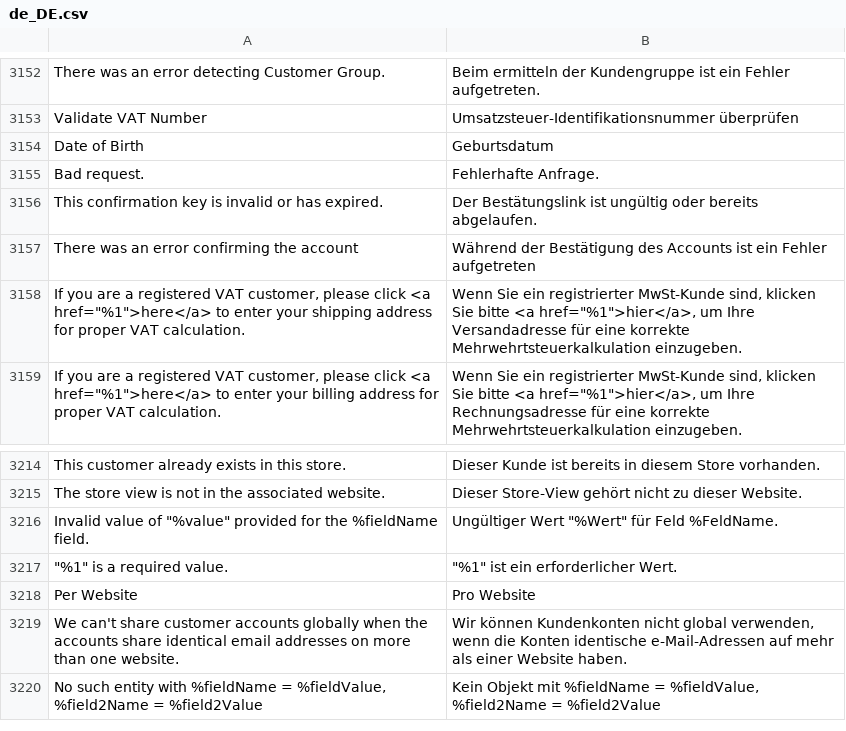
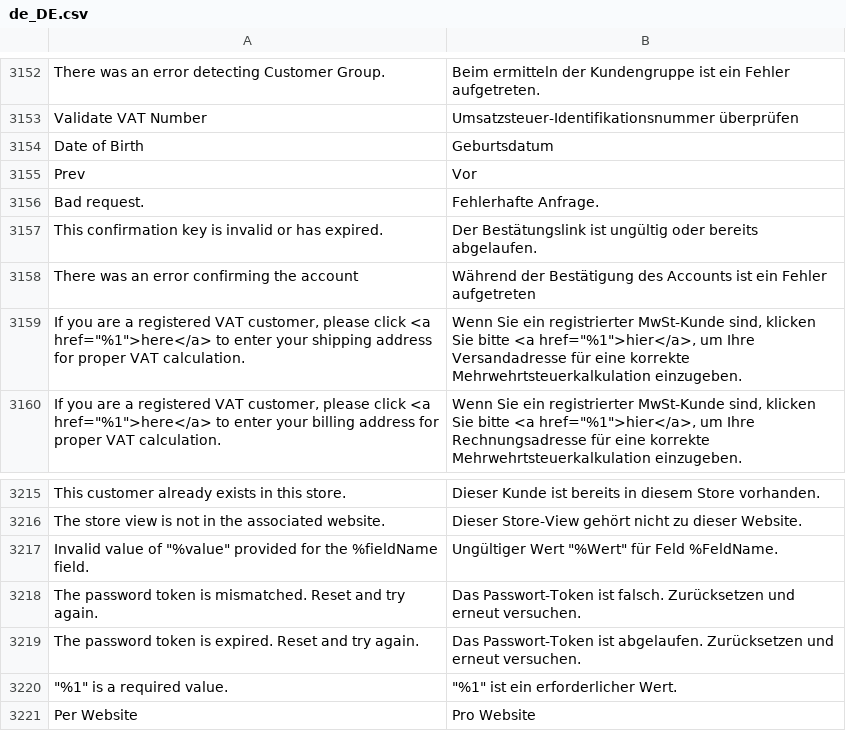
Before and after one commit to magento-l10n/language-de_DE, a CSV file: de_DE.csv, drawn as a sheet; only a part is shown, gaps mark what is left out; the shorter side is filled out with more unchanged rows; the diff names each change by its address in the sheet, - before the commit and + after, or states it on an @@ line.

Commit message:
Updating translations from Crowdin.

```diff
--- a/de_DE.csv
+++ b/de_DE.csv
+row 3155: Prev | Vor
+row 3218: The password token is mismatched. Reset and try again. | Das Passwort-Token ist falsch. Zurücksetzen und erneut versuchen.
+row 3219: The password token is expired. Reset and try again. | Das Passwort-Token ist abgelaufen. Zurücksetzen und erneut versuchen.
```
Also changed, not shown: 1 other file.
